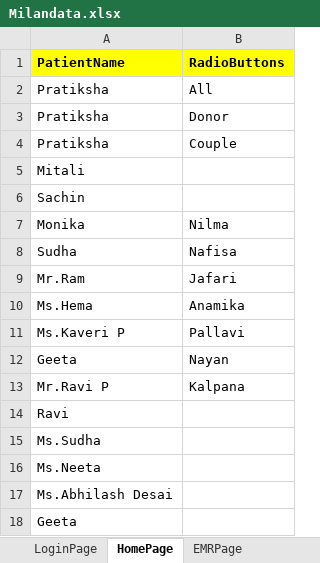
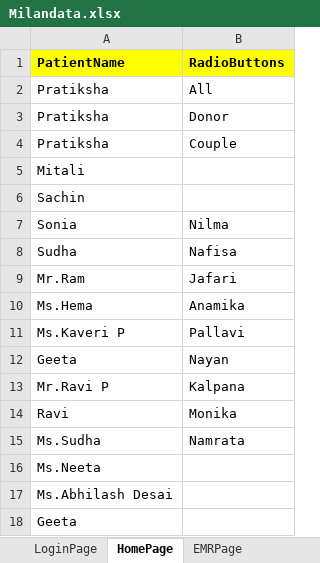
Before and after one commit to meetparag81/IVFMilanNew, an Excel workbook: IVFmilan/src/main/java/com_Milan_TestData/Milandata.xlsx, sheet HomePage, drawn as a sheet; only a part is shown; values as stored, in another font and other column widths than the file's, no borders; the diff names each change by its address in the sheet, - before the commit and + after, or states it on an @@ line.

```diff
--- a/IVFmilan/src/main/java/com_Milan_TestData/Milandata.xlsx (sheet HomePage)
+++ b/IVFmilan/src/main/java/com_Milan_TestData/Milandata.xlsx (sheet HomePage)
-A7 (PatientName): Monika
+A7 (PatientName): Sonia
-B14 (RadioButtons): (empty)
+B14 (RadioButtons): Monika
-B15 (RadioButtons): (empty)
+B15 (RadioButtons): Namrata
```
Also changed, not shown: sheet Diagnosis, sheet CycleList.
